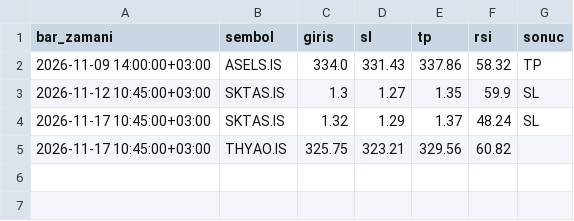
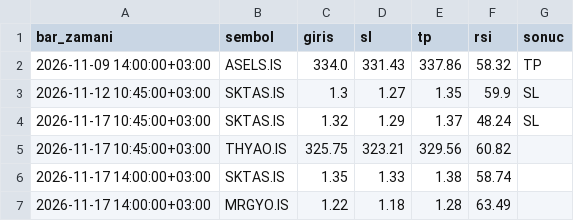
Before and after one commit to sbsdesen-boop/borsa-bot, a CSV file: signals.csv, drawn as a sheet; the diff names each change by its address in the sheet, - before the commit and + after, or states it on an @@ line.

Commit message:
sinyal logu güncellendi

```diff
--- a/signals.csv
+++ b/signals.csv
+row 6: 2026-11-17 14:00:00+03:00 | SKTAS.IS | 1.35 | 1.33 | 1.38 | 58.74
+row 7: 2026-11-17 14:00:00+03:00 | MRGYO.IS | 1.22 | 1.18 | 1.28 | 63.49
```
